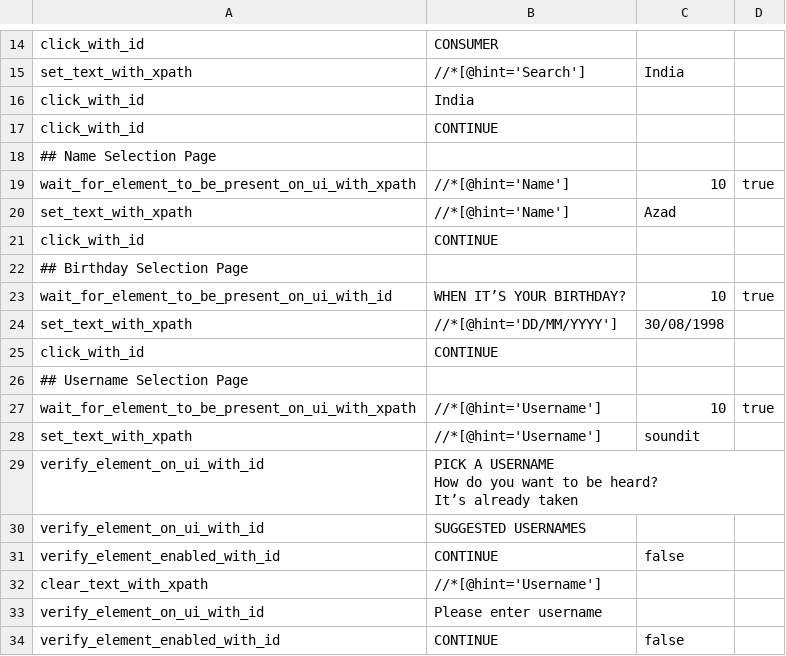
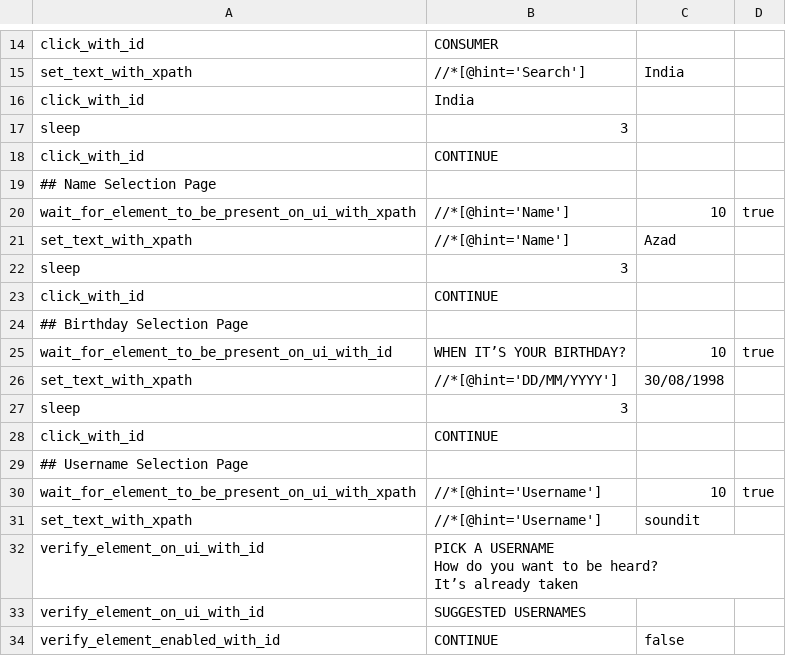
Before and after one commit to svaghela-2869/appium_framework_typescript, a CSV file: specs/_projects/sound_it/onboarding/android_06_sound_it_onboarding_username_selection_page.spec.csv, drawn as a sheet; only a part is shown, gaps mark what is left out; the shorter side is filled out with more unchanged rows.

```diff
--- a/specs/_projects/sound_it/onboarding/android_06_sound_it_onboarding_username_selection_page.spec.csv
+++ b/specs/_projects/sound_it/onboarding/android_06_sound_it_onboarding_username_selection_page.spec.csv
@@ -16,2 +16,3 @@
 "click_with_id","India",,
+"sleep","3",,
 "click_with_id","CONTINUE",,
@@ -20,2 +21,3 @@
 "set_text_with_xpath","//*[@hint='Name']","Azad",
+"sleep","3",,
 "click_with_id","CONTINUE",,
@@ -24,2 +26,3 @@
 "set_text_with_xpath","//*[@hint='DD/MM/YYYY']","30/08/1998",
+"sleep","3",,
 "click_with_id","CONTINUE",,
```
Also changed, not shown: specs/_projects/sound_it/onboarding/android_03_sound_it_onboarding_describe_yourself_page.spec.csv, specs/_projects/sound_it/onboarding/android_04_sound_it_onboarding_name_selection_page.spec.csv, 3 other files.
